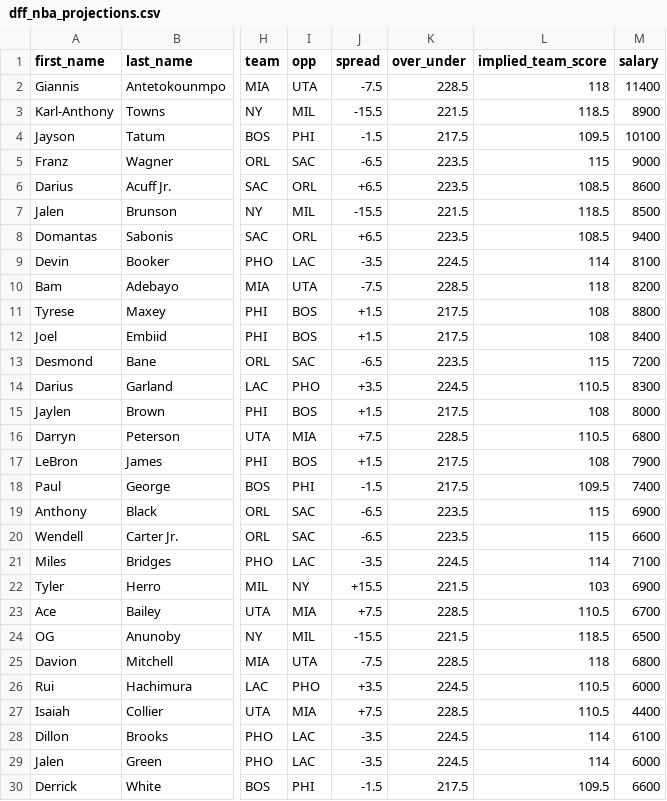
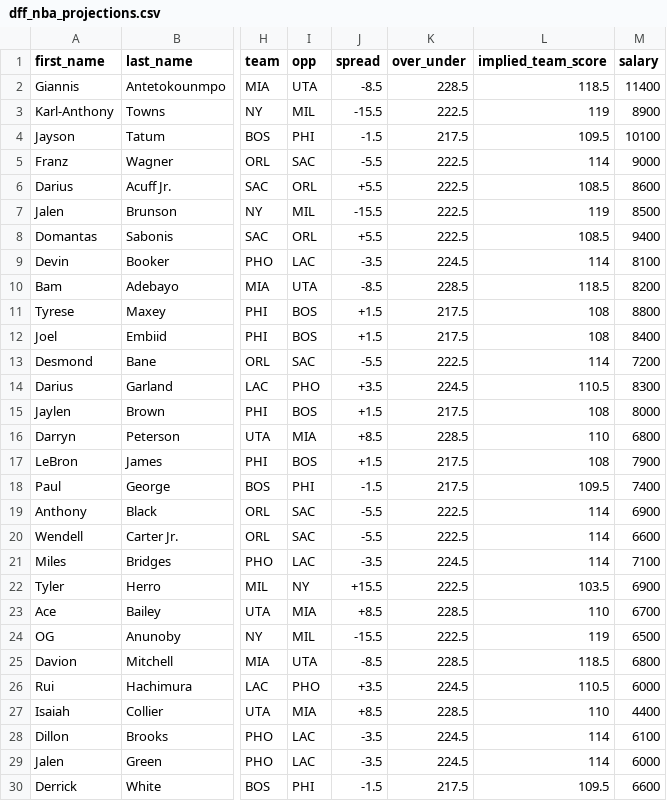
Before and after one commit to marchyyyy/stamped, a CSV file: data/dff_nba_projections.csv, drawn as a sheet; only a part is shown, gaps mark what is left out; the diff covers the shown part only; the diff names each change by its address in the sheet, - before the commit and + after, or states it on an @@ line.

Commit message:
DFF NBA projections refresh (133 players, 2026-11-10 5:50 PM ET)

```diff
--- a/data/dff_nba_projections.csv
+++ b/data/dff_nba_projections.csv
-J2 (spread): -7.5
+J2 (spread): -8.5
-L2 (implied_team_score): 118
+L2 (implied_team_score): 118.5
-K3 (over_under): 221.5
+K3 (over_under): 222.5
-L3 (implied_team_score): 118.5
+L3 (implied_team_score): 119
-J5 (spread): -6.5
+J5 (spread): -5.5
-K5:K6 (over_under): 223.5
+K5:K6 (over_under): 222.5
-L5 (implied_team_score): 115
+L5 (implied_team_score): 114
-J6 (spread): +6.5
+J6 (spread): +5.5
-K7 (over_under): 221.5
+K7 (over_under): 222.5
-L7 (implied_team_score): 118.5
+L7 (implied_team_score): 119
-J8 (spread): +6.5
+J8 (spread): +5.5
-K8 (over_under): 223.5
+K8 (over_under): 222.5
-J10 (spread): -7.5
+J10 (spread): -8.5
-L10 (implied_team_score): 118
+L10 (implied_team_score): 118.5
-J13 (spread): -6.5
+J13 (spread): -5.5
-K13 (over_under): 223.5
+K13 (over_under): 222.5
-L13 (implied_team_score): 115
+L13 (implied_team_score): 114
-J16 (spread): +7.5
+J16 (spread): +8.5
-L16 (implied_team_score): 110.5
+L16 (implied_team_score): 110
-J19:J20 (spread): -6.5
+J19:J20 (spread): -5.5
-K19:K20 (over_under): 223.5
+K19:K20 (over_under): 222.5
-L19:L20 (implied_team_score): 115
+L19:L20 (implied_team_score): 114
-K22 (over_under): 221.5
+K22 (over_under): 222.5
-L22 (implied_team_score): 103
+L22 (implied_team_score): 103.5
-J23 (spread): +7.5
+J23 (spread): +8.5
-L23 (implied_team_score): 110.5
+L23 (implied_team_score): 110
-K24 (over_under): 221.5
+K24 (over_under): 222.5
-L24 (implied_team_score): 118.5
+L24 (implied_team_score): 119
-J25 (spread): -7.5
+J25 (spread): -8.5
-L25 (implied_team_score): 118
+L25 (implied_team_score): 118.5
-J27 (spread): +7.5
+J27 (spread): +8.5
-L27 (implied_team_score): 110.5
+L27 (implied_team_score): 110
```
Also changed, not shown: 155 edited cells elsewhere in this file.
